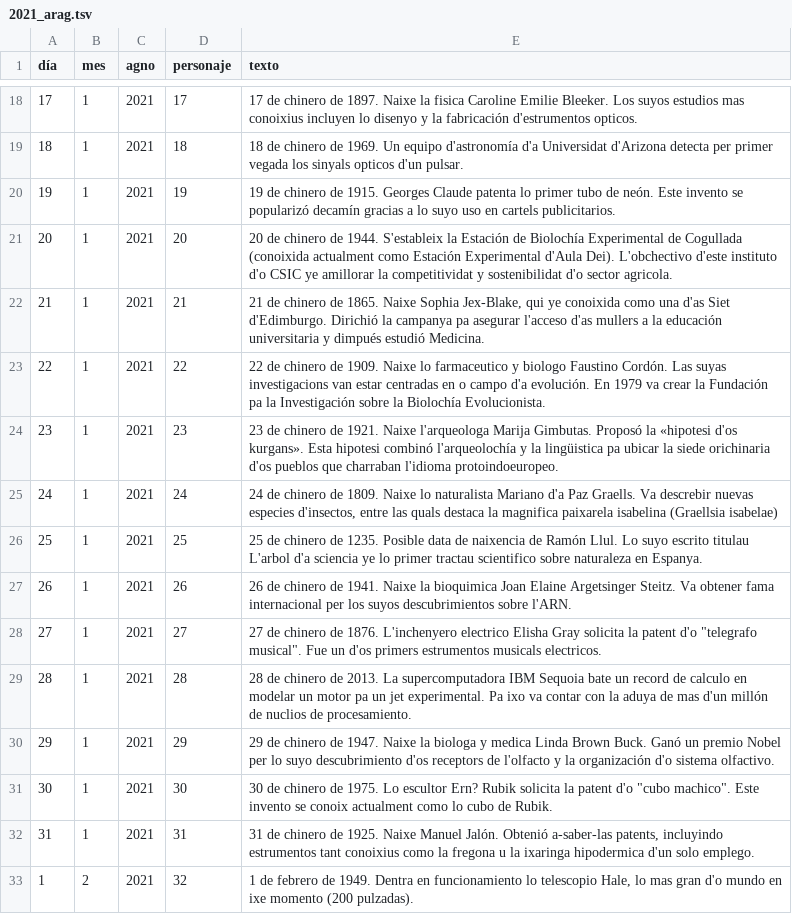
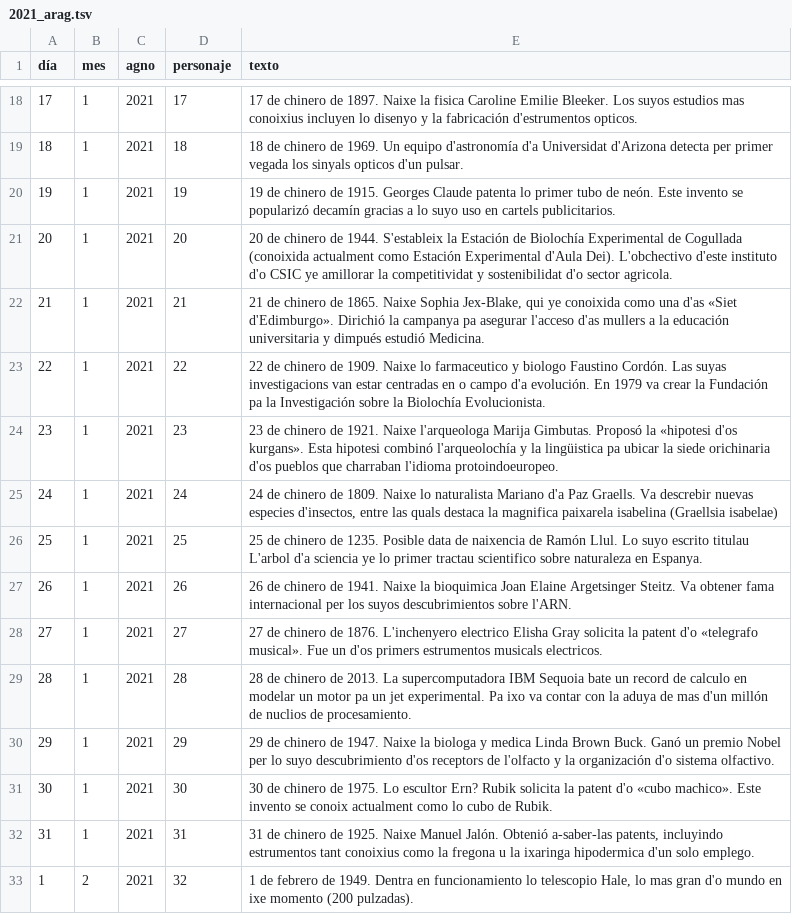
Before and after one commit to calendario-cientifico-escolar/calendario-cientifico-escolar.github.io, a TSV file: static/data/csv/2021_arag.tsv, drawn as a sheet; only a part is shown, gaps mark what is left out.

Commit message:
Update 2021_arag.tsv

```diff
--- a/static/data/csv/2021_arag.tsv
+++ b/static/data/csv/2021_arag.tsv
@@ -21,3 +21,3 @@ día	mes	agno	personaje	texto
 20	1	2021	20	20 de chinero de 1944. S'estableix la Estación de Biolochía Experimental de Cogullada (conoixida actualment como Estación Experimental d'Aula Dei). L'obchectivo d'este instituto d'o CSIC ye amillorar la competitividat y sostenibilidat d'o sector agricola.
-21	1	2021	21	21 de chinero de 1865. Naixe Sophia Jex-Blake, qui ye conoixida como una d'as Siet d'Edimburgo. Dirichió la campanya pa asegurar l'acceso d'as mullers a la educación universitaria y dimpués estudió Medicina.
+21	1	2021	21	21 de chinero de 1865. Naixe Sophia Jex-Blake, qui ye conoixida como una d'as «Siet d'Edimburgo». Dirichió la campanya pa asegurar l'acceso d'as mullers a la educación universitaria y dimpués estudió Medicina.
 22	1	2021	22	22 de chinero de 1909. Naixe lo farmaceutico y biologo Faustino Cordón. Las suyas investigacions van estar centradas en o campo d'a evolución. En 1979 va crear la Fundación pa la Investigación sobre la Biolochía Evolucionista.
@@ -27,6 +27,6 @@ día	mes	agno	personaje	texto
 26	1	2021	26	26 de chinero de 1941. Naixe la bioquimica Joan Elaine Argetsinger Steitz. Va obtener fama internacional per los suyos descubrimientos sobre l'ARN.
-27	1	2021	27	27 de chinero de 1876. L'inchenyero electrico Elisha Gray solicita la patent d'o "telegrafo musical". Fue un d'os primers estrumentos musicals electricos.
+27	1	2021	27	27 de chinero de 1876. L'inchenyero electrico Elisha Gray solicita la patent d'o «telegrafo musical». Fue un d'os primers estrumentos musicals electricos.
 28	1	2021	28	28 de chinero de 2013. La supercomputadora IBM Sequoia bate un record de calculo en modelar un motor pa un jet experimental. Pa ixo va contar con la aduya de mas d'un millón de nuclios de procesamiento.
 29	1	2021	29	29 de chinero de 1947. Naixe la biologa y medica Linda Brown Buck. Ganó un premio Nobel per lo suyo descubrimiento d'os receptors de l'olfacto y la organización d'o sistema olfactivo.
-30	1	2021	30	30 de chinero de 1975. Lo escultor Ern? Rubik solicita la patent d'o "cubo machico". Este invento se conoix actualment como lo cubo de Rubik.
+30	1	2021	30	30 de chinero de 1975. Lo escultor Ern? Rubik solicita la patent d'o «cubo machico». Este invento se conoix actualment como lo cubo de Rubik.
 31	1	2021	31	31 de chinero de 1925. Naixe Manuel Jalón. Obtenió a-saber-las patents, incluyindo estrumentos tant conoixius como la fregona u la ixaringa hipodermica d'un solo emplego.
```
